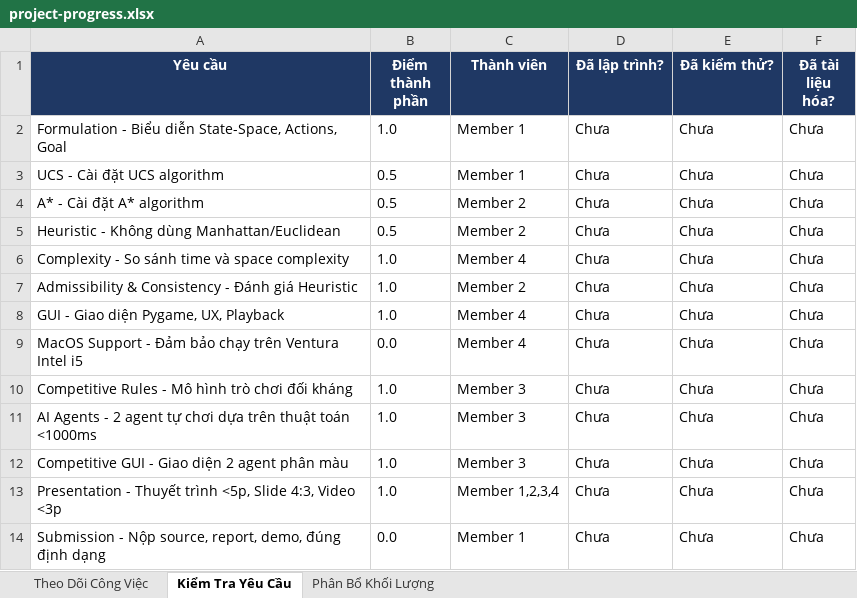
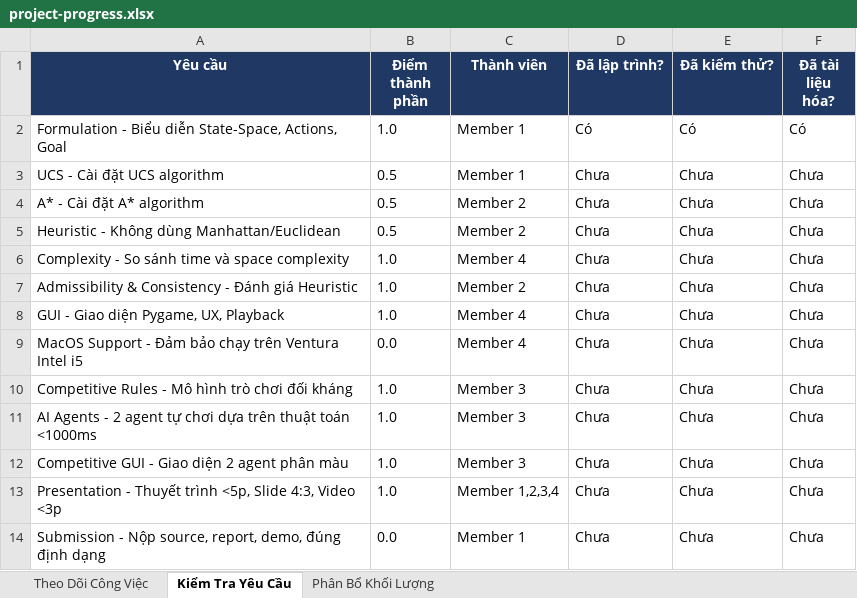
Before and after one commit to chimpk/sokoban-ai-503043, an Excel workbook: project-progress.xlsx, sheet Kiểm Tra Yêu Cầu, drawn as a sheet; values as stored, in another font and other column widths than the file's, no borders; conditional formats not drawn; the diff names each change by its address in the sheet, - before the commit and + after, or states it on an @@ line.

Commit message:
docs: update project progress spreadsheet

```diff
--- a/project-progress.xlsx (sheet Kiểm Tra Yêu Cầu)
+++ b/project-progress.xlsx (sheet Kiểm Tra Yêu Cầu)
-D2 (Đã lập trình?): Chưa
+D2 (Đã lập trình?): Có
-E2 (Đã kiểm thử?): Chưa
+E2 (Đã kiểm thử?): Có
-F2 (Đã tài liệu hóa?): Chưa
+F2 (Đã tài liệu hóa?): Có
```
Also changed, not shown: sheet Theo Dõi Công Việc.
